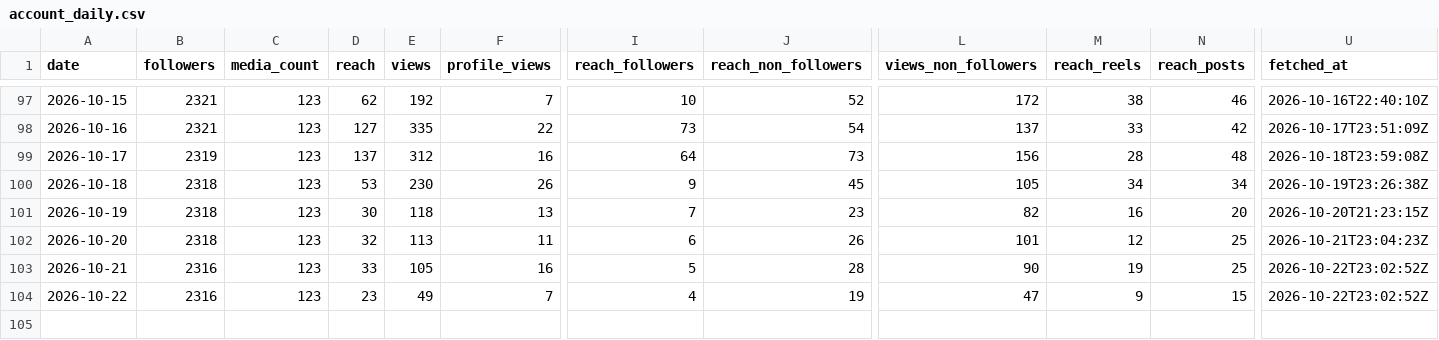
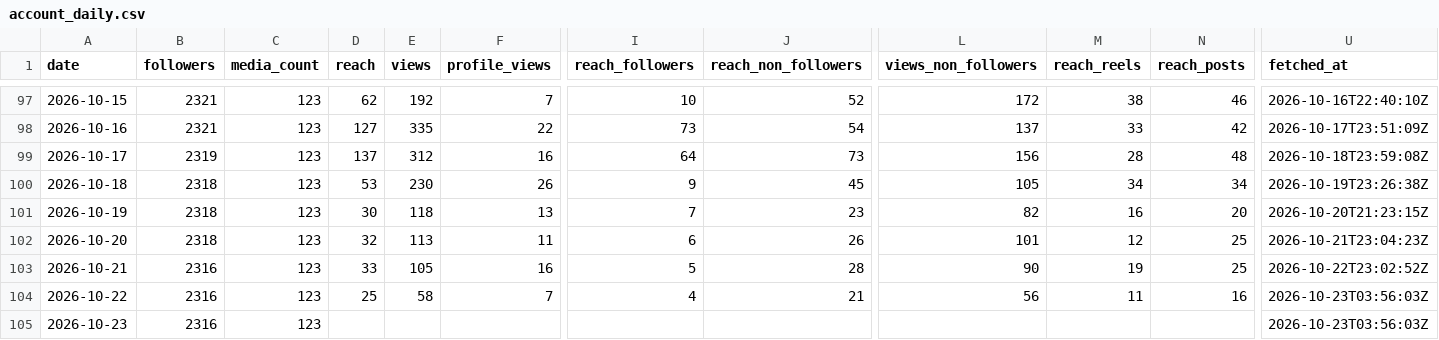
Before and after one commit to LokmaneDaoudi/ig-analytics, a CSV file: data/account_daily.csv, drawn as a sheet; only a part is shown, gaps mark what is left out; rows hold the shown columns only; the diff names each change by its address in the sheet, - before the commit and + after, or states it on an @@ line.

```diff
--- a/data/account_daily.csv
+++ b/data/account_daily.csv
-D104 (reach): 23
+D104 (reach): 25
-E104 (views): 49
+E104 (views): 58
-J104 (reach_non_followers): 19
+J104 (reach_non_followers): 21
-L104 (views_non_followers): 47
+L104 (views_non_followers): 56
-M104 (reach_reels): 9
+M104 (reach_reels): 11
-N104 (reach_posts): 15
+N104 (reach_posts): 16
-U104 (fetched_at): 2026-10-22T23:02:52Z
+U104 (fetched_at): 2026-10-23T03:56:03Z
+row 105: 2026-10-23 | 2316 | 123 |  |  |  |  |  |  |  |  | 2026-10-23T03:56:03Z
```
Also changed, not shown: data/audience.csv, data/media_metrics.csv.
